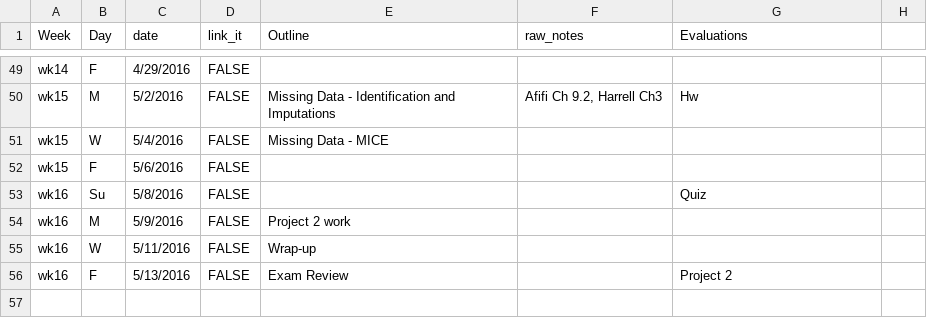
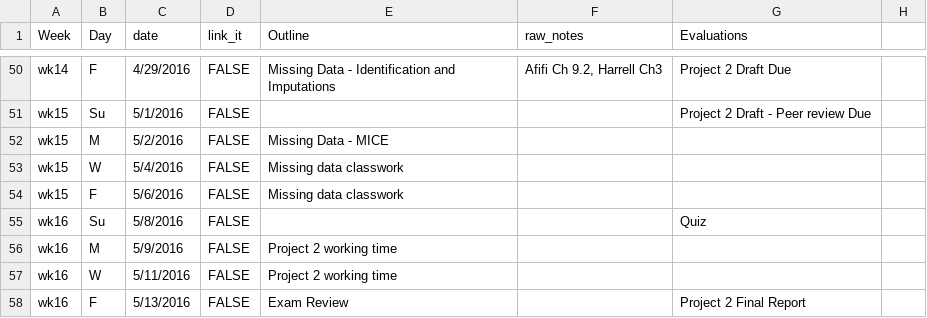
Before and after one commit to cyang216/MATH456, a CSV file: admin/lecture-notes.csv, drawn as a sheet; only a part is shown, gaps mark what is left out; addresses are those after the commit; the diff covers the shown part only; the diff names each change by its address in the sheet, - before the commit and + after, or states it on an @@ line.

```diff
--- a/admin/lecture-notes.csv
+++ b/admin/lecture-notes.csv
-E50 (Outline): (empty)
+E50 (Outline): Missing Data - Identification and Imputations
-F50 (raw_notes): (empty)
+F50 (raw_notes): Afifi Ch 9.2, Harrell Ch3
-G50 (Evaluations): (empty)
+G50 (Evaluations): Project 2 Draft Due
+row 51: wk15 | Su | 5/1/2016 | FALSE |  |  | Project 2 Draft - Peer review Due
-E52 (Outline): Missing Data - Identification and Imputations
+E52 (Outline): Missing Data - MICE
-F52 (raw_notes): Afifi Ch 9.2, Harrell Ch3
+F52 (raw_notes): (empty)
-G52 (Evaluations): Hw
+G52 (Evaluations): (empty)
-E53 (Outline): Missing Data - MICE
+E53 (Outline): Missing data classwork
-E54 (Outline): (empty)
+E54 (Outline): Missing data classwork
-E56 (Outline): Project 2 work
+E56 (Outline): Project 2 working time
-E57 (Outline): Wrap-up
+E57 (Outline): Project 2 working time
-G58 (Evaluations): Project 2
+G58 (Evaluations): Project 2 Final Report
```
Also changed, not shown: 1 added row and 29 edited cells elsewhere in this file, 9 other files.
